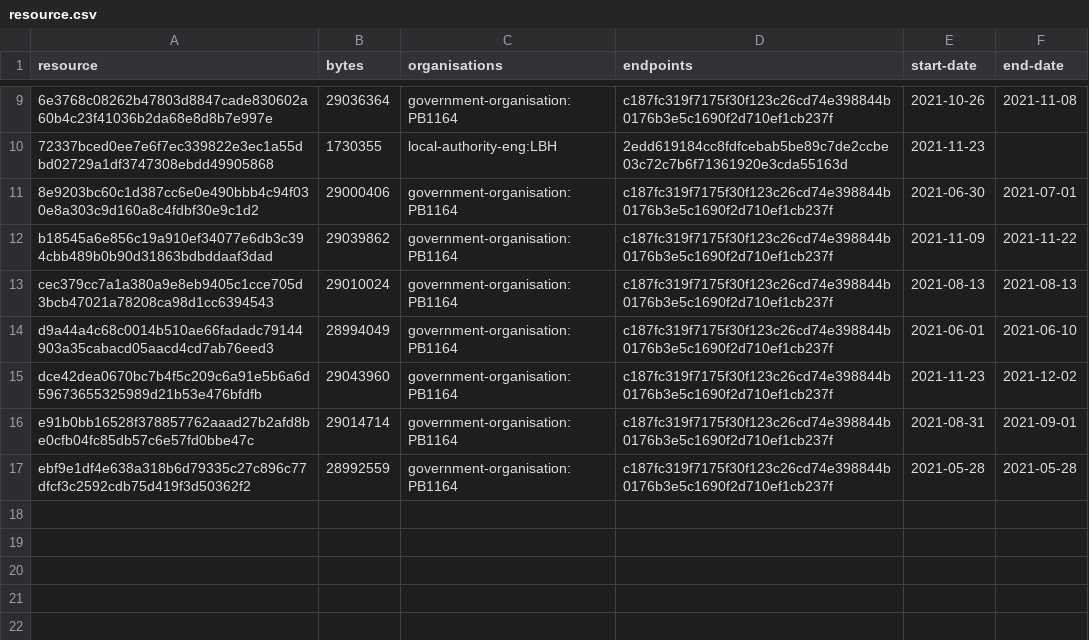
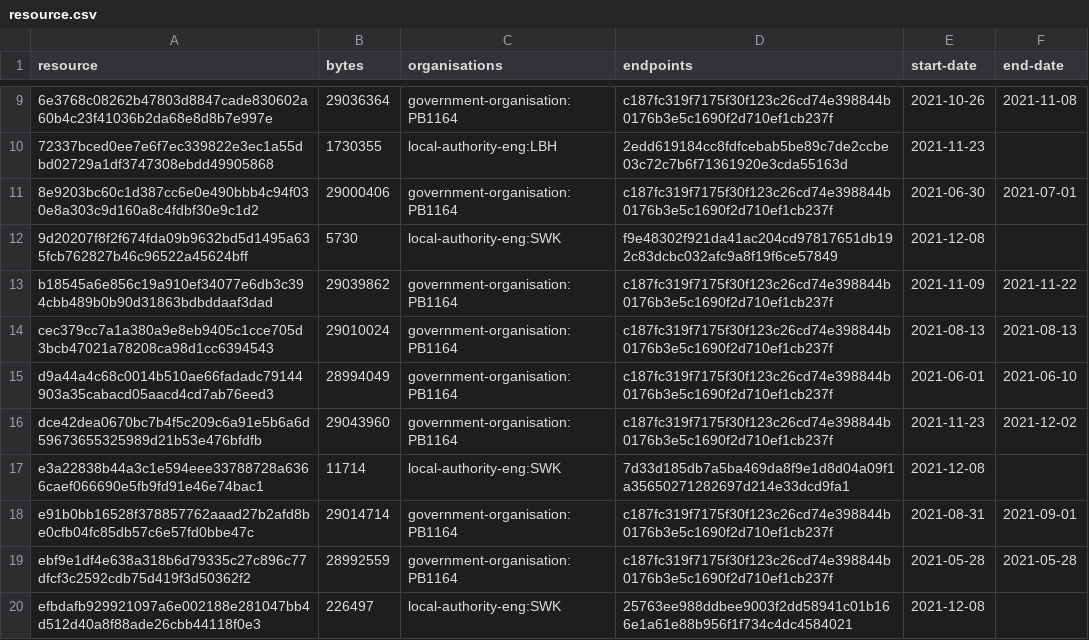
Before and after one commit to digital-land/listed-building-collection, a CSV file: collection/resource.csv, drawn as a sheet; only a part is shown, gaps mark what is left out.

```diff
--- a/collection/resource.csv
+++ b/collection/resource.csv
@@ -11,2 +11,3 @@ resource,bytes,organisations,endpoints,start-date,end-date
 8e9203bc60c1d387cc6e0e490bbb4c94f030e8a303c9d160a8c4fdbf30e9c1d2,29000406,government-organisation:PB1164,c187fc319f7175f30f123c26cd74e398844b0176b3e5c1690f2d710ef1cb237f,2021-06-30,2021-07-01
+9d20207f8f2f674fda09b9632bd5d1495a635fcb762827b46c96522a45624bff,5730,local-authority-eng:SWK,f9e48302f921da41ac204cd97817651db192c83dcbc032afc9a8f19f6ce57849,2021-12-08,
 b18545a6e856c19a910ef34077e6db3c394cbb489b0b90d31863bdbddaaf3dad,29039862,government-organisation:PB1164,c187fc319f7175f30f123c26cd74e398844b0176b3e5c1690f2d710ef1cb237f,2021-11-09,2021-11-22
@@ -15,3 +16,5 @@ d9a44a4c68c0014b510ae66fadadc79144903a35cabacd05aacd4cd7ab76eed3,28994049,govern
 dce42dea0670bc7b4f5c209c6a91e5b6a6d59673655325989d21b53e476bfdfb,29043960,government-organisation:PB1164,c187fc319f7175f30f123c26cd74e398844b0176b3e5c1690f2d710ef1cb237f,2021-11-23,2021-12-02
+e3a22838b44a3c1e594eee33788728a6366caef066690e5fb9fd91e46e74bac1,11714,local-authority-eng:SWK,7d33d185db7a5ba469da8f9e1d8d04a09f1a35650271282697d214e33dcd9fa1,2021-12-08,
 e91b0bb16528f378857762aaad27b2afd8be0cfb04fc85db57c6e57fd0bbe47c,29014714,government-organisation:PB1164,c187fc319f7175f30f123c26cd74e398844b0176b3e5c1690f2d710ef1cb237f,2021-08-31,2021-09-01
 ebf9e1df4e638a318b6d79335c27c896c77dfcf3c2592cdb75d419f3d50362f2,28992559,government-organisation:PB1164,c187fc319f7175f30f123c26cd74e398844b0176b3e5c1690f2d710ef1cb237f,2021-05-28,2021-05-28
+efbdafb929921097a6e002188e281047bb4d512d40a8f88ade26cbb44118f0e3,226497,local-authority-eng:SWK,25763ee988ddbee9003f2dd58941c01b166e1a61e88b956f1f734c4dc4584021,2021-12-08,
```
Also changed, not shown: collection/log.csv, 1 other file.
